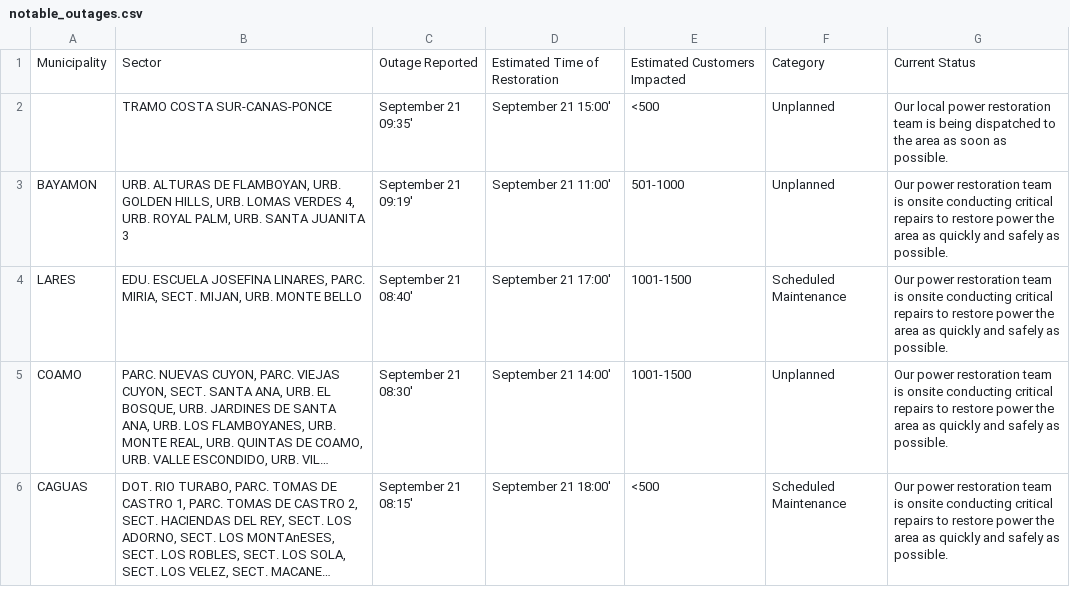
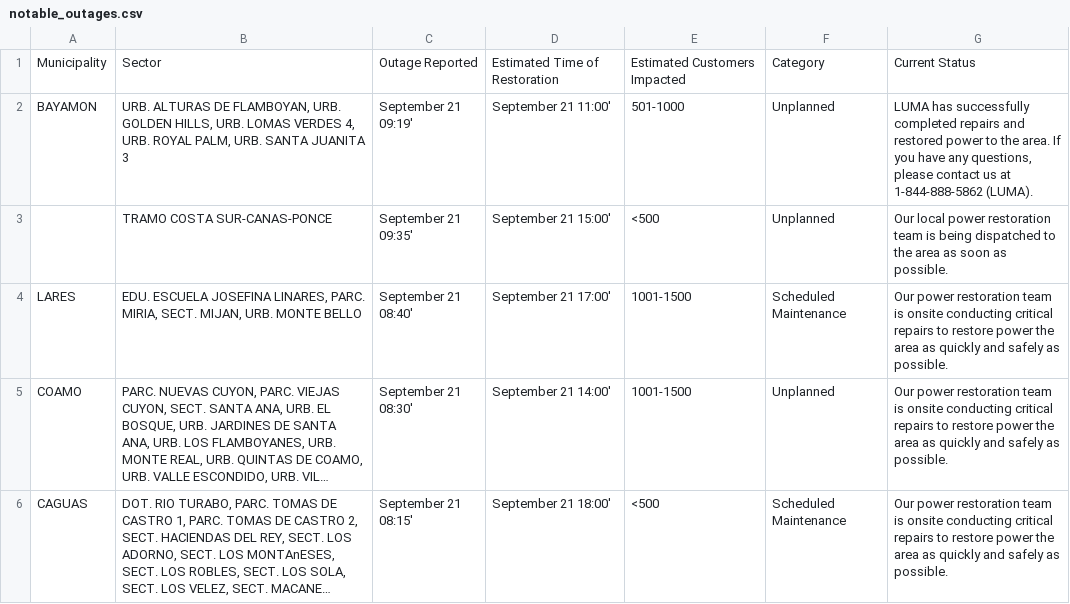
Before and after one commit to SuperSonicHub1/luma-energy-outages, a CSV file: notable_outages.csv, drawn as a sheet; only a part is shown; long unchanged cells end in …; removed rows and columns are numbered as before the commit, all else as after; the diff names each change by its address in the sheet, - before the commit and + after, or states it on an @@ line.

```diff
--- a/notable_outages.csv
+++ b/notable_outages.csv
+row 2: BAYAMON | URB. ALTURAS DE FLAMBOYAN, URB. GOLDEN HILLS, URB. LOMAS VERDES 4, URB. ROYAL PALM, URB. SANTA JUANITA 3 | September 21 09:19' | September 21 11:00' | 501-1000 | Unplanned | LUMA has successfully completed repairs and restored power to the area. If you have any questions, please contact us at 1-844-888-5862 (LUMA).
-row 3: BAYAMON | URB. ALTURAS DE FLAMBOYAN, URB. GOLDEN HILLS, URB. LOMAS VERDES 4, URB. ROYAL PALM, URB. SANTA JUANITA 3 | September 21 09:19' | September 21 11:00' | 501-1000 | Unplanned | Our power restoration team is onsite conducting critical repairs to restore power the area as quickly and safely as possible.
```
Also changed, not shown: 2 other files.
